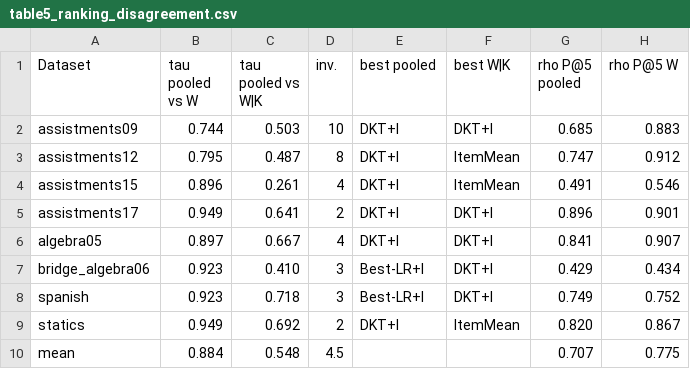
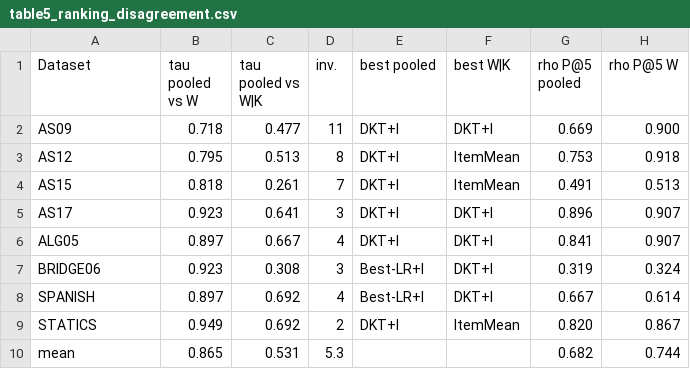
Before and after one commit to huynhanhkhiem-dms/pooled-auc-knowledge-tracing, a CSV file: results/manuscript_tables/table5_ranking_disagreement.csv, drawn as a sheet.

Commit message:
Synchronize public artifacts with final manuscript

```diff
--- a/results/manuscript_tables/table5_ranking_disagreement.csv
+++ b/results/manuscript_tables/table5_ranking_disagreement.csv
@@ -1,10 +1,10 @@
 Dataset,tau pooled vs W,tau pooled vs W|K,inv.,best pooled,best W|K,rho P@5 pooled,rho P@5 W
-assistments09,0.744,0.503,10,DKT+I,DKT+I,0.685,0.883
-assistments12,0.795,0.487,8,DKT+I,ItemMean,0.747,0.912
-assistments15,0.896,0.261,4,DKT+I,ItemMean,0.491,0.546
-assistments17,0.949,0.641,2,DKT+I,DKT+I,0.896,0.901
-algebra05,0.897,0.667,4,DKT+I,DKT+I,0.841,0.907
-bridge_algebra06,0.923,0.410,3,Best-LR+I,DKT+I,0.429,0.434
-spanish,0.923,0.718,3,Best-LR+I,DKT+I,0.749,0.752
-statics,0.949,0.692,2,DKT+I,ItemMean,0.820,0.867
-mean,0.884,0.548,4.5,,,0.707,0.775
+AS09,0.718,0.477,11,DKT+I,DKT+I,0.669,0.900
+AS12,0.795,0.513,8,DKT+I,ItemMean,0.753,0.918
+AS15,0.818,0.261,7,DKT+I,ItemMean,0.491,0.513
+AS17,0.923,0.641,3,DKT+I,DKT+I,0.896,0.907
+ALG05,0.897,0.667,4,DKT+I,DKT+I,0.841,0.907
+BRIDGE06,0.923,0.308,3,Best-LR+I,DKT+I,0.319,0.324
+SPANISH,0.897,0.692,4,Best-LR+I,DKT+I,0.667,0.614
+STATICS,0.949,0.692,2,DKT+I,ItemMean,0.820,0.867
+mean,0.865,0.531,5.3,,,0.682,0.744
```
